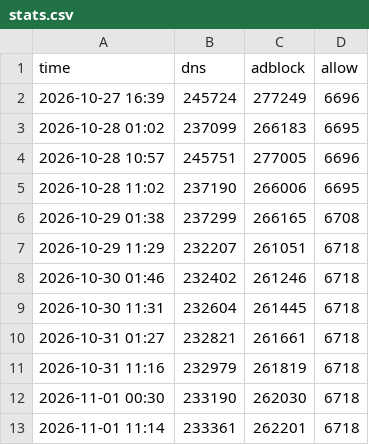
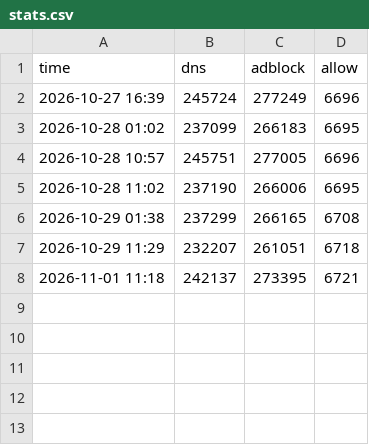
Before and after one commit to xiaolei7172/ADS, a CSV file: data/stats/stats.csv, drawn as a sheet; removed rows and columns are numbered as before the commit, all else as after; the diff names each change by its address in the sheet, - before the commit and + after, or states it on an @@ line.

```diff
--- a/data/stats/stats.csv
+++ b/data/stats/stats.csv
-row 8: 2026-10-30 01:46 | 232402 | 261246 | 6718
-row 9: 2026-10-30 11:31 | 232604 | 261445 | 6718
-row 10: 2026-10-31 01:27 | 232821 | 261661 | 6718
-row 11: 2026-10-31 11:16 | 232979 | 261819 | 6718
-row 12: 2026-11-01 00:30 | 233190 | 262030 | 6718
-row 13: 2026-11-01 11:14 | 233361 | 262201 | 6718
+row 8: 2026-11-01 11:18 | 242137 | 273395 | 6721
```
Also changed, not shown: 15 other files.
